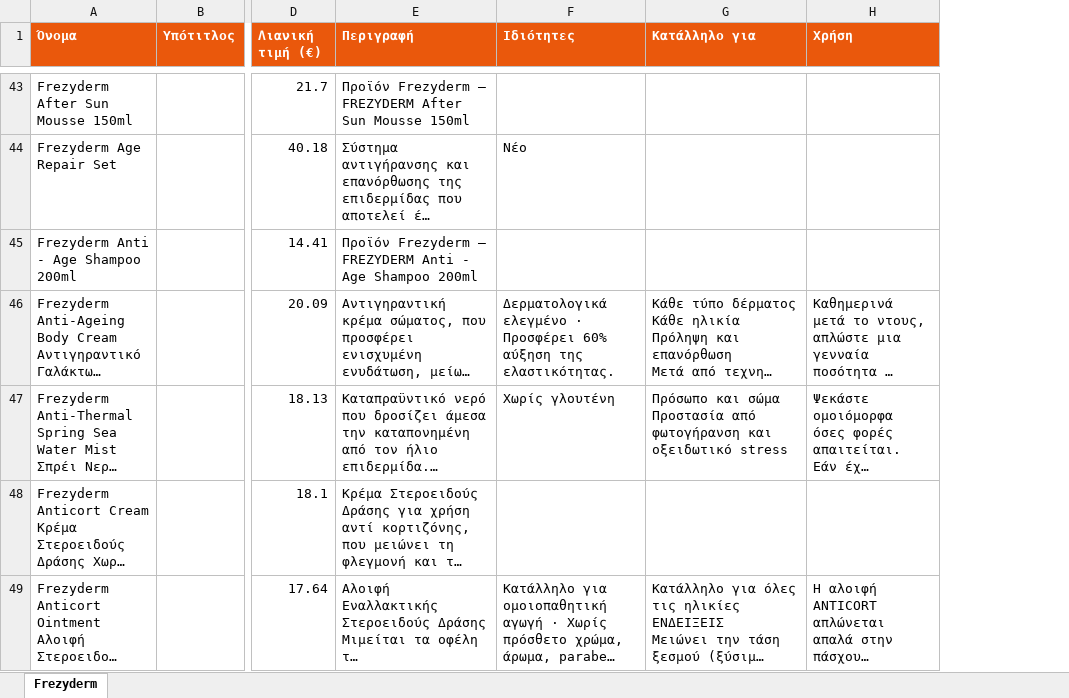
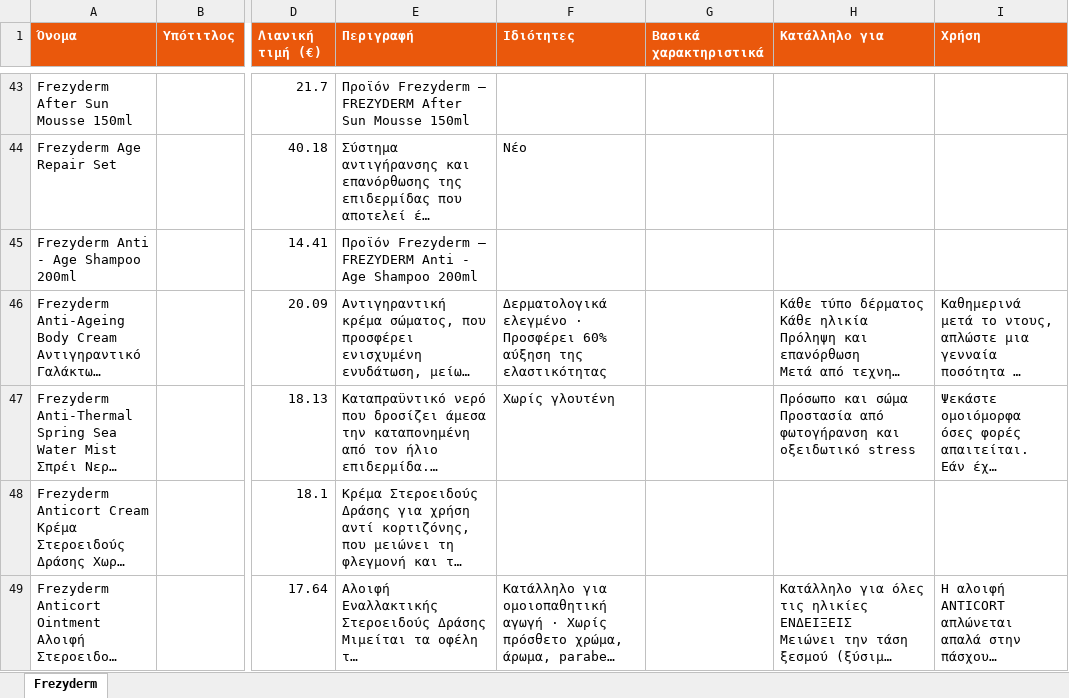
Before and after one commit to tasosnikitakis/sunscreens-, an Excel workbook: frezyderm-catalog.xlsx, sheet Frezyderm, drawn as a sheet; only a part is shown, gaps mark what is left out; long unchanged cells end in …; values as stored, in another font and other column widths than the file's, no borders; the diff covers the shown part only; the diff names each change by its address in the sheet, - before the commit and + after, or states it on an @@ line.

```diff
--- a/frezyderm-catalog.xlsx (sheet Frezyderm)
+++ b/frezyderm-catalog.xlsx (sheet Frezyderm)
+column G (Βασικά χαρακτηριστικά), empty
-F46 (Ιδιότητες): …αύξηση της ελαστικότητας.
+F46 (Ιδιότητες): …αύξηση της ελαστικότητας
```
Also changed, not shown: 91 edited cells elsewhere in this sheet, 7 other files.
